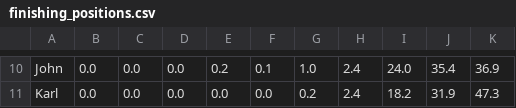
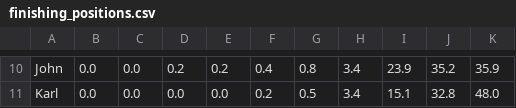
Before and after one commit to andyuttley/jimmyApp, a CSV file: finishing_positions.csv, drawn as a sheet; only a part is shown, gaps mark what is left out; the diff covers the shown part only; the diff names each change by its address in the sheet, - before the commit and + after, or states it on an @@ line.

```diff
--- a/finishing_positions.csv
+++ b/finishing_positions.csv
-D10: 0.0
+D10: 0.2
-F10: 0.1
+F10: 0.4
-G10: 1.0
+G10: 0.8
-H10:H11: 2.4
+H10:H11: 3.4
-I10: 24.0
+I10: 23.9
-J10: 35.4
+J10: 35.2
-K10: 36.9
+K10: 35.9
-F11: 0.0
+F11: 0.2
-G11: 0.2
+G11: 0.5
-I11: 18.2
+I11: 15.1
-J11: 31.9
+J11: 32.8
-K11: 47.3
+K11: 48.0
```
Also changed, not shown: 2 added rows, 2 removed rows and 51 edited cells elsewhere in this file, final_df.csv, fixtures.csv, 3 other files.
